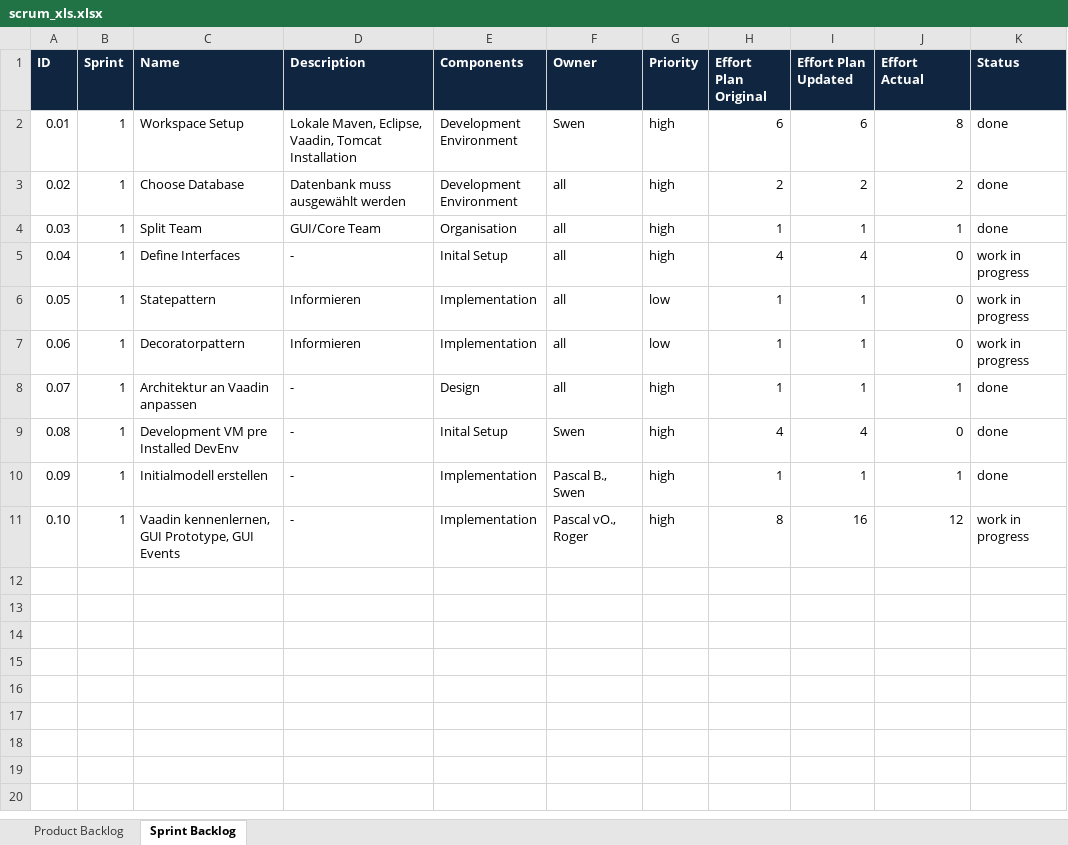
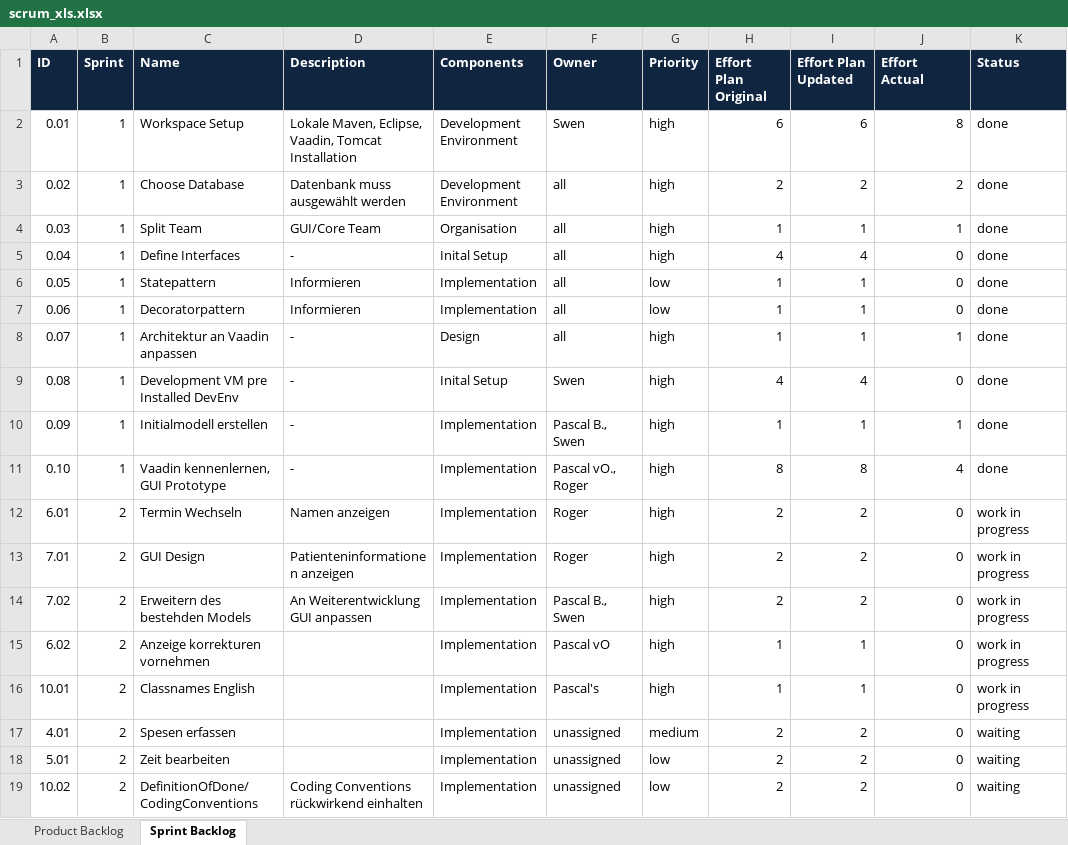
Before and after one commit to lants1/ch.bfh.bti7081.s2013.green, an Excel workbook: ch.bfh.bti7081.s2013.green/doc/scrum/scrum_xls.xlsx, sheet Sprint Backlog, drawn as a sheet; values as stored, in another font and other column widths than the file's, no borders; the diff names each change by its address in the sheet, - before the commit and + after, or states it on an @@ line.

Commit message:
Backlog updated

```diff
--- a/ch.bfh.bti7081.s2013.green/doc/scrum/scrum_xls.xlsx (sheet Sprint Backlog)
+++ b/ch.bfh.bti7081.s2013.green/doc/scrum/scrum_xls.xlsx (sheet Sprint Backlog)
-K5:K7 (Status): work in progress
+K5:K7 (Status): done
-C11 (Name): Vaadin kennenlernen, GUI Prototype, GUI Events
+C11 (Name): Vaadin kennenlernen, GUI Prototype
-I11 (Effort Plan Updated): 16
+I11 (Effort Plan Updated): 8
-J11 (Effort Actual): 12
+J11 (Effort Actual): 4
-K11 (Status): work in progress
+K11 (Status): done
+row 12: 6.01 | 2 | Termin Wechseln | Namen anzeigen | Implementation | Roger | high | 2 | 2 | 0 | work in progress
+row 13: 7.01 | 2 | GUI Design | Patienteninformationen anzeigen | Implementation | Roger | high | 2 | 2 | 0 | work in progress
+row 14: 7.02 | 2 | Erweitern des bestehden Models | An Weiterentwicklung GUI anpassen | Implementation | Pascal B., Swen | high | 2 | 2 | 0 | work in progress
+row 15: 6.02 | 2 | Anzeige korrekturen vornehmen |  | Implementation | Pascal vO | high | 1 | 1 | 0 | work in progress
+row 16: 10.01 | 2 | Classnames English |  | Implementation | Pascal's | high | 1 | 1 | 0 | work in progress
+row 17: 4.01 | 2 | Spesen erfassen |  | Implementation | unassigned | medium | 2 | 2 | 0 | waiting
+row 18: 5.01 | 2 | Zeit bearbeiten |  | Implementation | unassigned | low | 2 | 2 | 0 | waiting
+row 19: 10.02 | 2 | DefinitionOfDone/CodingConventions | Coding Conventions rückwirkend einhalten | Implementation | unassigned | low | 2 | 2 | 0 | waiting
```
Also changed, not shown: sheet Product Backlog.
